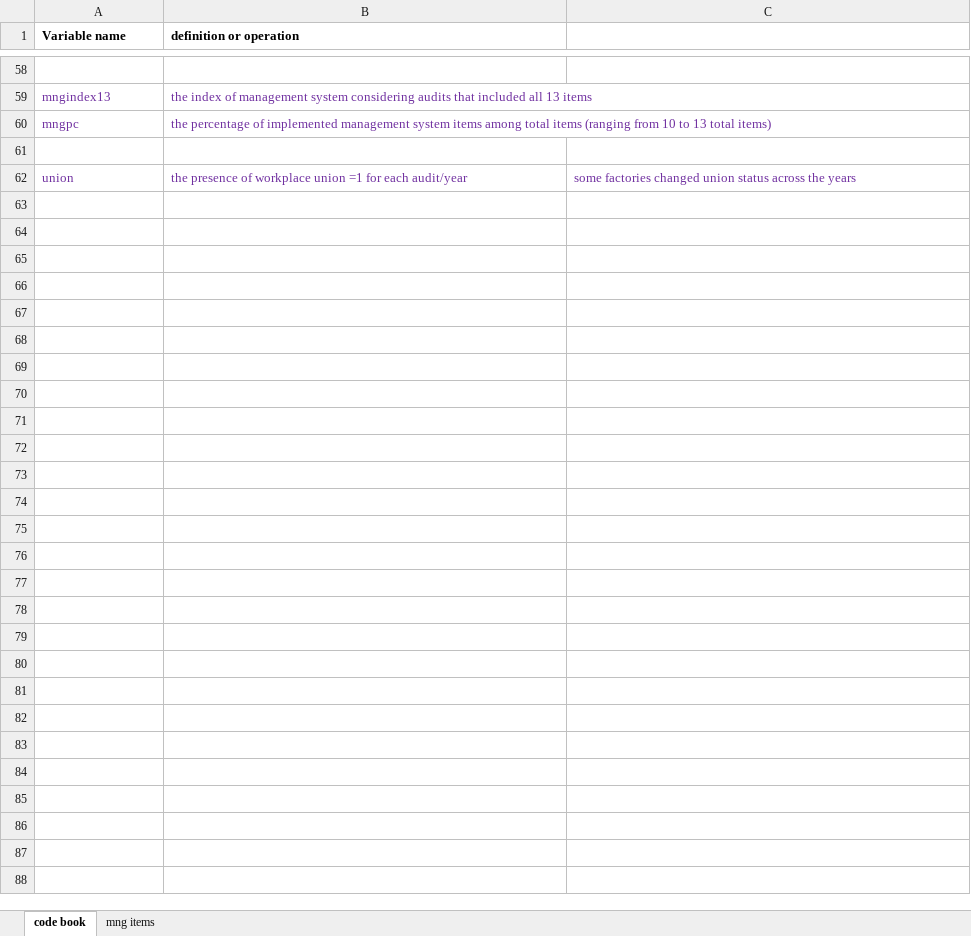
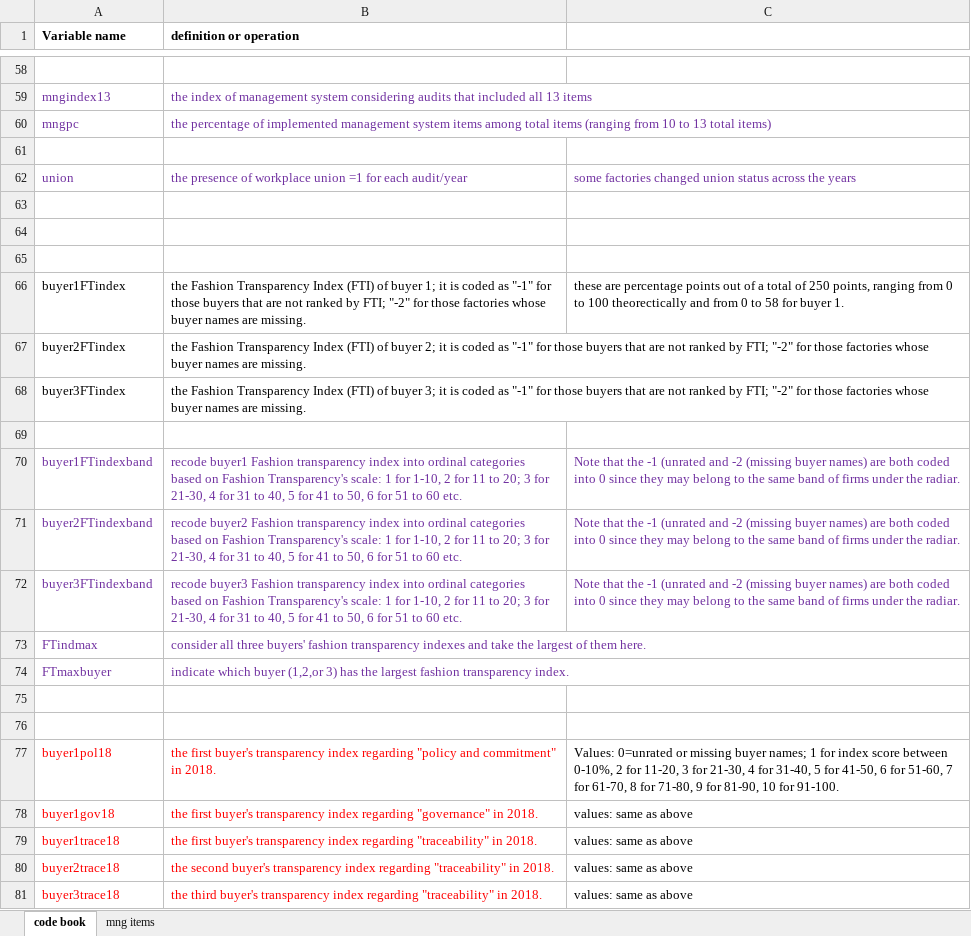
Before and after one commit to xolyn/labor_audit, an Excel workbook: audit variables codebook.xlsx, sheet code book, drawn as a sheet; only a part is shown, gaps mark what is left out; values as stored, in another font and other column widths than the file's, no borders; the diff covers the shown part only; the diff names each change by its address in the sheet, - before the commit and + after, or states it on an @@ line.

Commit message:
0830 transparency sub coding
update codebook about coding subelements of transparency index

```diff
--- a/audit variables codebook.xlsx (sheet code book)
+++ b/audit variables codebook.xlsx (sheet code book)
+row 63: (empty)
+row 64: (empty)
+row 65: (empty)
@@ row 43 moved to row 66: buyer1FTindex @@
@@ row 44 moved to row 67: buyer2FTindex @@
@@ row 45 moved to row 68: buyer3FTindex @@
+row 69: (empty)
+row 70: buyer1FTindexband | recode buyer1 Fashion transparency index into ordinal categories based on Fashion Transparency's scale: 1 for 1-10, 2 for 11 to 20; 3 for 21-30, 4 for 31 to 40, 5 for 41 to 50, 6 for 51 to 60 etc. | Note that the -1 (unrated and -2 (missing buyer names) are both coded into 0 since they may belong to the same band of firms under the radiar.
+row 71: buyer2FTindexband | recode buyer2 Fashion transparency index into ordinal categories based on Fashion Transparency's scale: 1 for 1-10, 2 for 11 to 20; 3 for 21-30, 4 for 31 to 40, 5 for 41 to 50, 6 for 51 to 60 etc. | Note that the -1 (unrated and -2 (missing buyer names) are both coded into 0 since they may belong to the same band of firms under the radiar.
+row 72: buyer3FTindexband | recode buyer3 Fashion transparency index into ordinal categories based on Fashion Transparency's scale: 1 for 1-10, 2 for 11 to 20; 3 for 21-30, 4 for 31 to 40, 5 for 41 to 50, 6 for 51 to 60 etc. | Note that the -1 (unrated and -2 (missing buyer names) are both coded into 0 since they may belong to the same band of firms under the radiar.
+row 73: FTindmax | consider all three buyers' fashion transparency indexes and take the largest of them here.
+row 74: FTmaxbuyer | indicate which buyer (1,2,or 3) has the largest fashion transparency index.
+row 75: (empty)
+row 76: (empty)
+row 77: buyer1pol18 | the first buyer's transparency index regarding "policy and commitment" in 2018. | Values: 0=unrated or missing buyer names; 1 for index score between 0-10%, 2 for 11-20, 3 for 21-30, 4 for 31-40, 5 for 41-50, 6 for 51-60, 7 for 61-70, 8 for 71-80, 9 for 81-90, 10 for 91-100.
+row 78: buyer1gov18 | the first buyer's transparency index regarding "governance" in 2018. | values: same as above
+row 79: buyer1trace18 | the first buyer's transparency index regarding "traceability" in 2018. | values: same as above
+row 80: buyer2trace18 | the second buyer's transparency index regarding "traceability" in 2018. | values: same as above
+row 81: buyer3trace18 | the third buyer's transparency index regarding "traceability" in 2018. | values: same as above
```
Also changed, not shown: 20 added rows and 13 edited cells elsewhere in this sheet, 1 other file.
